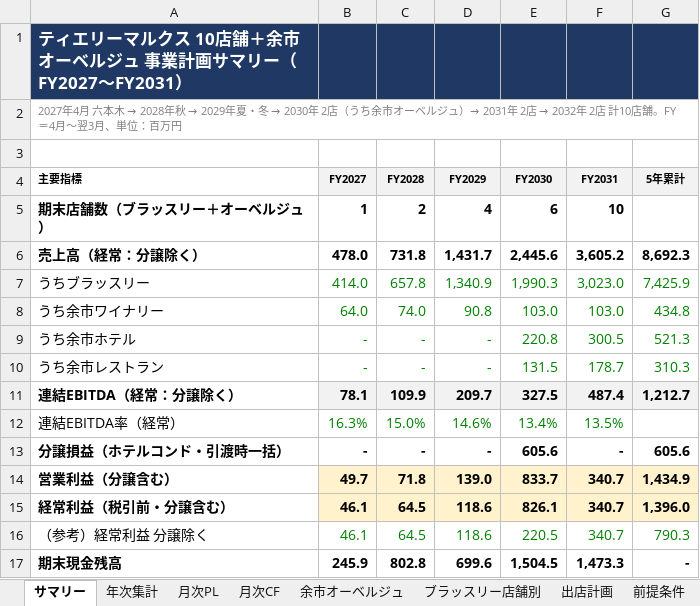
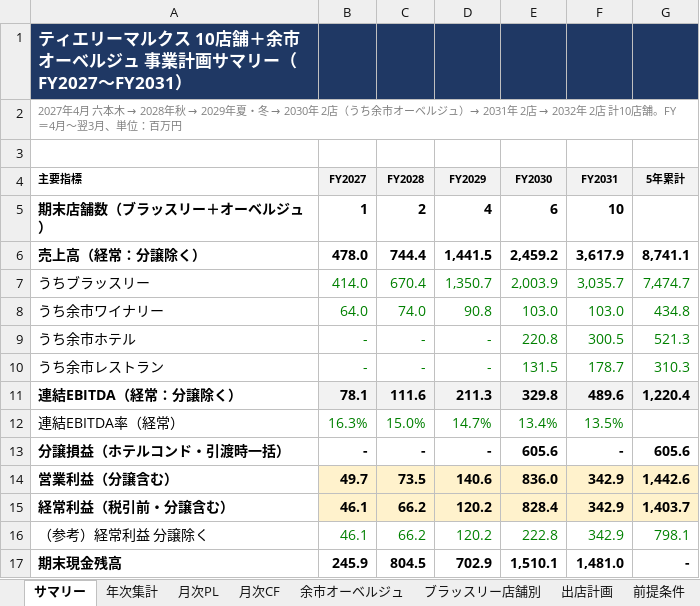
Before and after one commit to nakano-winebank/wine-auction, an Excel workbook: 事業計画/ティエリーマルクス_10店舗＋余市オーベルジュ_月次事業計画_FY2027-2031.xlsx, sheet サマリー, drawn as a sheet; only a part is shown; values as stored, in another font and other column widths than the file's, no borders; the diff covers the shown part only; the diff names each change by its address in the sheet, - before the commit and + after, or states it on an @@ line.

```diff
--- a/事業計画/ティエリーマルクス_10店舗＋余市オーベルジュ_月次事業計画_FY2027-2031.xlsx (sheet サマリー)
+++ b/事業計画/ティエリーマルクス_10店舗＋余市オーベルジュ_月次事業計画_FY2027-2031.xlsx (sheet サマリー)
-C6 (FY2028): 731.8
+C6 (FY2028): 744.4
-D6 (FY2029): 1,431.7
+D6 (FY2029): 1,441.5
-E6 (FY2030): 2,445.6
+E6 (FY2030): 2,459.2
-F6 (FY2031): 3,605.2
+F6 (FY2031): 3,617.9
-G6 (5年累計): 8,692.3
+G6 (5年累計): 8,741.1
-C7 (FY2028): 657.8
+C7 (FY2028): 670.4
-D7 (FY2029): 1,340.9
+D7 (FY2029): 1,350.7
-E7 (FY2030): 1,990.3
+E7 (FY2030): 2,003.9
-F7 (FY2031): 3,023.0
+F7 (FY2031): 3,035.7
-G7 (5年累計): 7,425.9
+G7 (5年累計): 7,474.7
-C11 (FY2028): 109.9
+C11 (FY2028): 111.6
-D11 (FY2029): 209.7
+D11 (FY2029): 211.3
-E11 (FY2030): 327.5
+E11 (FY2030): 329.8
-F11 (FY2031): 487.4
+F11 (FY2031): 489.6
-G11 (5年累計): 1,212.7
+G11 (5年累計): 1,220.4
-D12 (FY2029): 14.6%
+D12 (FY2029): 14.7%
-C14 (FY2028): 71.8
+C14 (FY2028): 73.5
-D14 (FY2029): 139.0
+D14 (FY2029): 140.6
-E14 (FY2030): 833.7
+E14 (FY2030): 836.0
-F14:F16 (FY2031): 340.7
+F14:F16 (FY2031): 342.9
-G14 (5年累計): 1,434.9
+G14 (5年累計): 1,442.6
-C15:C16 (FY2028): 64.5
+C15:C16 (FY2028): 66.2
-D15:D16 (FY2029): 118.6
+D15:D16 (FY2029): 120.2
-E15 (FY2030): 826.1
+E15 (FY2030): 828.4
-G15 (5年累計): 1,396.0
+G15 (5年累計): 1,403.7
-E16 (FY2030): 220.5
+E16 (FY2030): 222.8
-G16 (5年累計): 790.3
+G16 (5年累計): 798.1
-C17 (FY2028): 802.8
+C17 (FY2028): 804.5
-D17 (FY2029): 699.6
+D17 (FY2029): 702.9
-E17 (FY2030): 1,504.5
+E17 (FY2030): 1,510.1
-F17 (FY2031): 1,473.3
+F17 (FY2031): 1,481.0
```
Also changed, not shown: 1 added row and 15 edited cells elsewhere in this sheet, sheet 月次PL, sheet ブラッスリー店舗別, sheet 月次CF, sheet 前提条件, sheet 年次集計, sheet 出店計画, formulas that keep their value, 1 other file.
